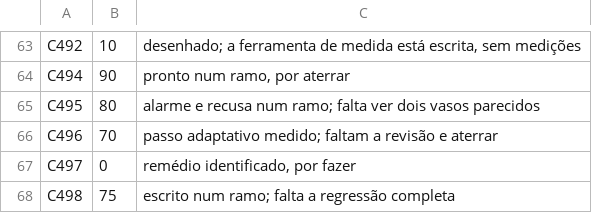
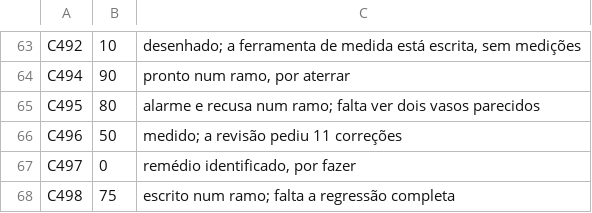
Before and after one commit to choupo-admin/choupo, a TSV file: bin/curate/backlog_progress.tsv, drawn as a sheet; only a part is shown, gaps mark what is left out.

```diff
--- a/bin/curate/backlog_progress.tsv
+++ b/bin/curate/backlog_progress.tsv
@@ -65,3 +65,3 @@ C494	90	pronto num ramo, por aterrar
 C495	80	alarme e recusa num ramo; falta ver dois vasos parecidos
-C496	70	passo adaptativo medido; faltam a revisão e aterrar
+C496	50	medido; a revisão pediu 11 correções
 C497	0	remédio identificado, por fazer
```
Also changed, not shown: BACKLOG.tsv, 2 other files.
